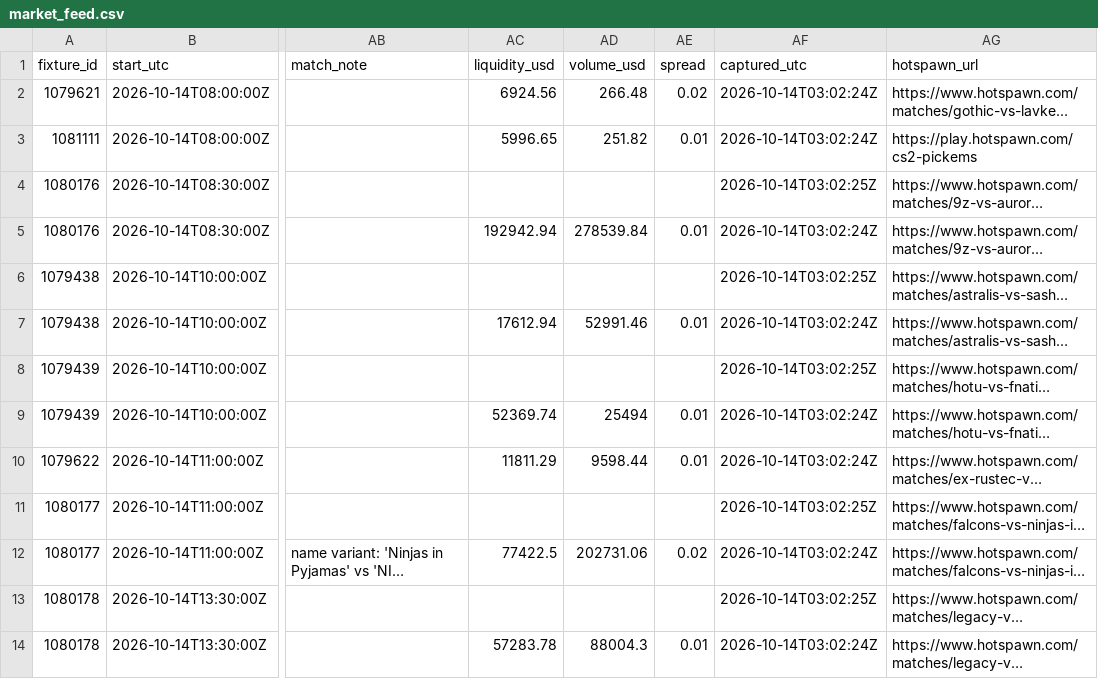
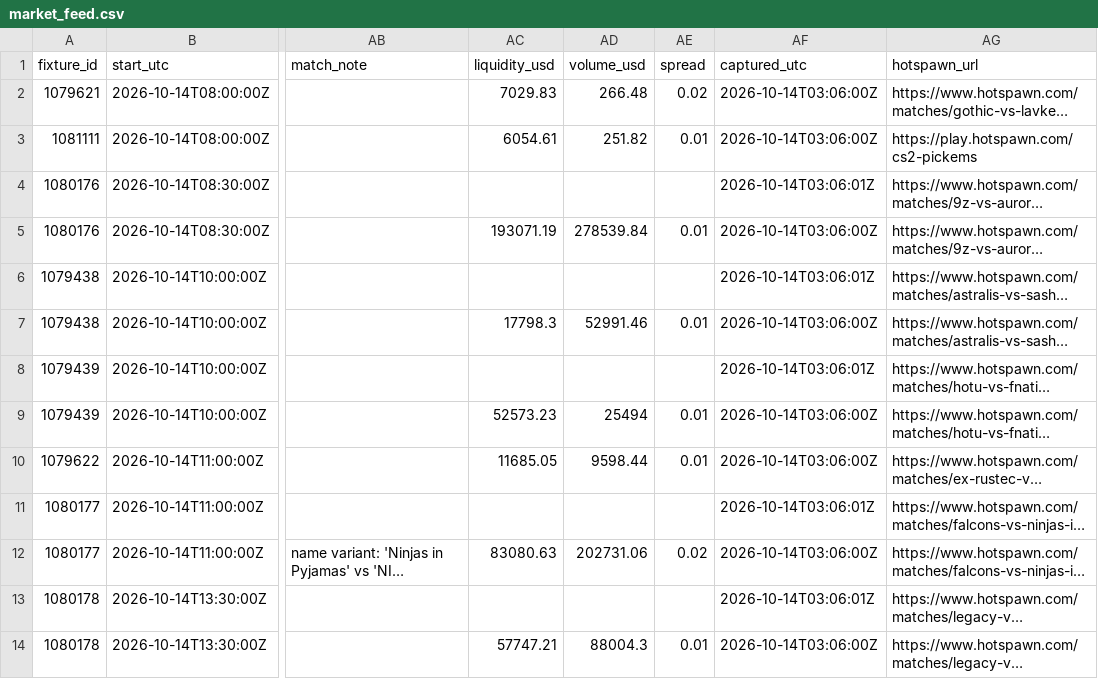
Before and after one commit to buffedlizard55-lab/MaltaProj1, a CSV file: feeds/data/market_feed.csv, drawn as a sheet; only a part is shown, gaps mark what is left out; long unchanged cells end in …; the diff covers the shown part only; the diff names each change by its address in the sheet, - before the commit and + after, or states it on an @@ line.

```diff
--- a/feeds/data/market_feed.csv
+++ b/feeds/data/market_feed.csv
-AC2 (liquidity_usd): 6924.56
+AC2 (liquidity_usd): 7029.83
-AF2:AF3 (captured_utc): 2026-10-14T03:02:24Z
+AF2:AF3 (captured_utc): 2026-10-14T03:06:00Z
-AC3 (liquidity_usd): 5996.65
+AC3 (liquidity_usd): 6054.61
-AF4 (captured_utc): 2026-10-14T03:02:25Z
+AF4 (captured_utc): 2026-10-14T03:06:01Z
-AC5 (liquidity_usd): 192942.94
+AC5 (liquidity_usd): 193071.19
-AF5 (captured_utc): 2026-10-14T03:02:24Z
+AF5 (captured_utc): 2026-10-14T03:06:00Z
-AF6 (captured_utc): 2026-10-14T03:02:25Z
+AF6 (captured_utc): 2026-10-14T03:06:01Z
-AC7 (liquidity_usd): 17612.94
+AC7 (liquidity_usd): 17798.3
-AF7 (captured_utc): 2026-10-14T03:02:24Z
+AF7 (captured_utc): 2026-10-14T03:06:00Z
-AF8 (captured_utc): 2026-10-14T03:02:25Z
+AF8 (captured_utc): 2026-10-14T03:06:01Z
-AC9 (liquidity_usd): 52369.74
+AC9 (liquidity_usd): 52573.23
-AF9:AF10 (captured_utc): 2026-10-14T03:02:24Z
+AF9:AF10 (captured_utc): 2026-10-14T03:06:00Z
-AC10 (liquidity_usd): 11811.29
+AC10 (liquidity_usd): 11685.05
-AF11 (captured_utc): 2026-10-14T03:02:25Z
+AF11 (captured_utc): 2026-10-14T03:06:01Z
-AC12 (liquidity_usd): 77422.5
+AC12 (liquidity_usd): 83080.63
-AF12 (captured_utc): 2026-10-14T03:02:24Z
+AF12 (captured_utc): 2026-10-14T03:06:00Z
-AF13 (captured_utc): 2026-10-14T03:02:25Z
+AF13 (captured_utc): 2026-10-14T03:06:01Z
-AC14 (liquidity_usd): 57283.78
+AC14 (liquidity_usd): 57747.21
-AF14 (captured_utc): 2026-10-14T03:02:24Z
+AF14 (captured_utc): 2026-10-14T03:06:00Z
```
Also changed, not shown: 1 added row and 29 edited cells elsewhere in this file, feeds/data/fixtures.csv, feeds/data/flags.csv, 11 other files.
